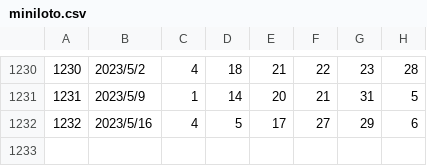
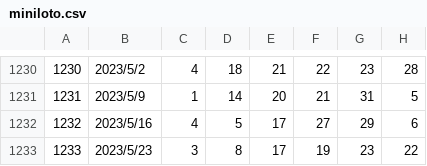
Before and after one commit to SigmaTheSeeker/MLOTO, a CSV file: miniloto.csv, drawn as a sheet; only a part is shown, gaps mark what is left out; the diff names each change by its address in the sheet, - before the commit and + after, or states it on an @@ line.

Commit message:
1233回のデータを追加

```diff
--- a/miniloto.csv
+++ b/miniloto.csv
+row 1233: 1233 | 2023/5/23 | 3 | 8 | 17 | 19 | 23 | 22
```
